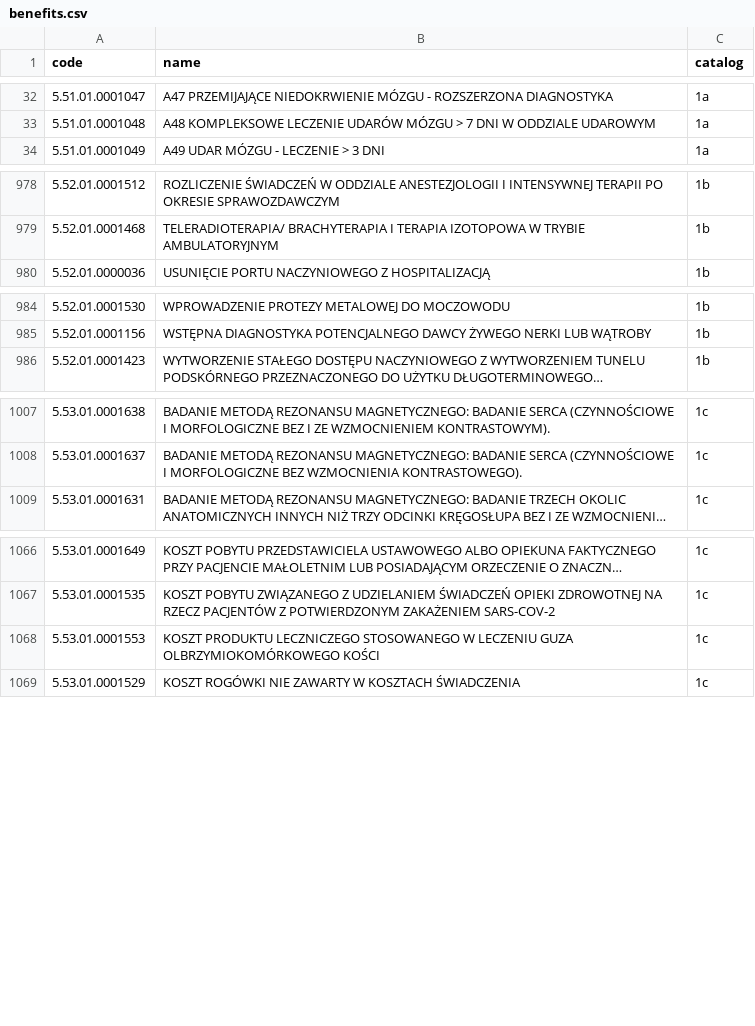
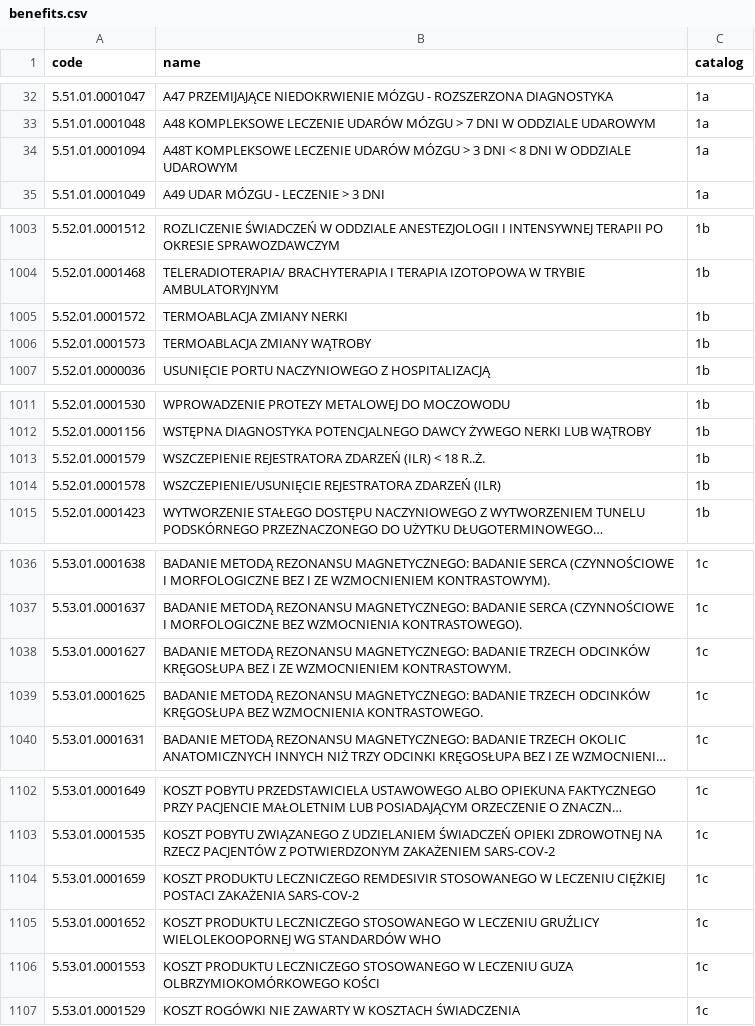
Before and after one commit to tchoczewski/nfz, a CSV file: data/benefits.csv, drawn as a sheet; only a part is shown, gaps mark what is left out; long unchanged cells end in …; the diff covers the shown part only; the diff names each change by its address in the sheet, - before the commit and + after, or states it on an @@ line.

```diff
--- a/data/benefits.csv
+++ b/data/benefits.csv
+row 34: 5.51.01.0001094 | A48T KOMPLEKSOWE LECZENIE UDARÓW MÓZGU > 3 DNI < 8 DNI W ODDZIALE UDAROWYM | 1a
+row 1005: 5.52.01.0001572 | TERMOABLACJA ZMIANY NERKI | 1b
+row 1006: 5.52.01.0001573 | TERMOABLACJA ZMIANY WĄTROBY | 1b
+row 1013: 5.52.01.0001579 | WSZCZEPIENIE REJESTRATORA ZDARZEŃ (ILR) < 18 R..Ż. | 1b
+row 1014: 5.52.01.0001578 | WSZCZEPIENIE/USUNIĘCIE REJESTRATORA ZDARZEŃ (ILR) | 1b
+row 1038: 5.53.01.0001627 | BADANIE METODĄ REZONANSU MAGNETYCZNEGO: BADANIE TRZECH ODCINKÓW KRĘGOSŁUPA BEZ I ZE WZMOCNIENIEM KONTRASTOWYM. | 1c
+row 1039: 5.53.01.0001625 | BADANIE METODĄ REZONANSU MAGNETYCZNEGO: BADANIE TRZECH ODCINKÓW KRĘGOSŁUPA BEZ WZMOCNIENIA KONTRASTOWEGO. | 1c
+row 1104: 5.53.01.0001659 | KOSZT PRODUKTU LECZNICZEGO REMDESIVIR STOSOWANEGO W LECZENIU CIĘŻKIEJ POSTACI ZAKAŻENIA SARS-COV-2 | 1c
+row 1105: 5.53.01.0001652 | KOSZT PRODUKTU LECZNICZEGO STOSOWANEGO W LECZENIU GRUŹLICY WIELOLEKOOPORNEJ WG STANDARDÓW WHO | 1c
```
Also changed, not shown: 33 added rows elsewhere in this file, 14 other files.
